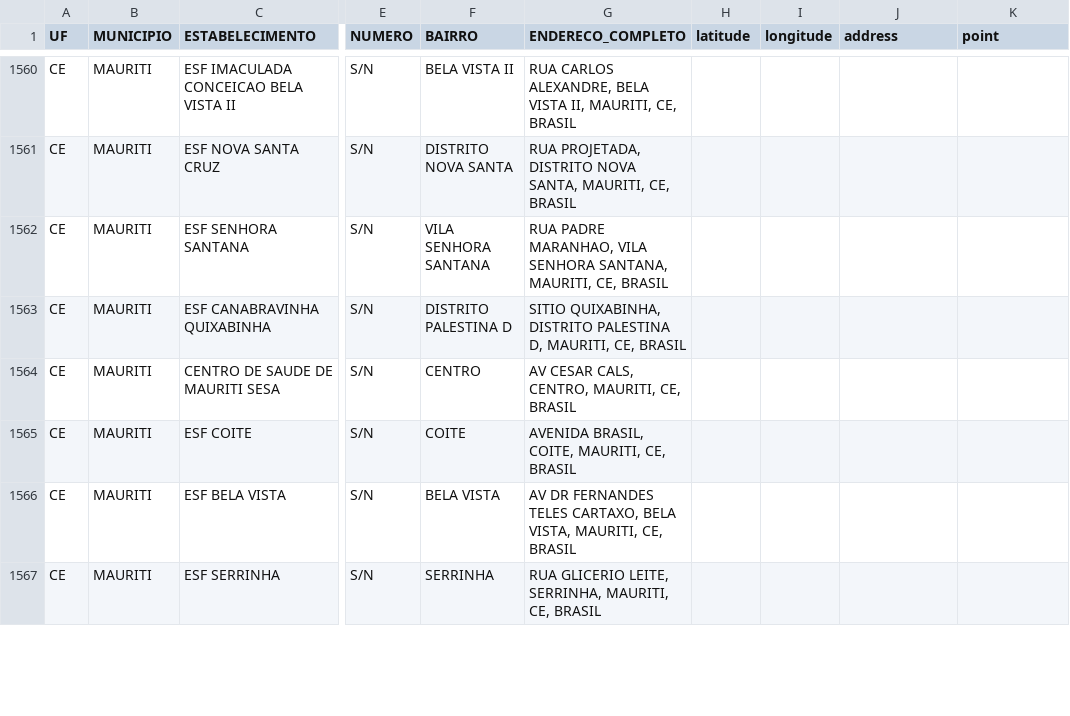
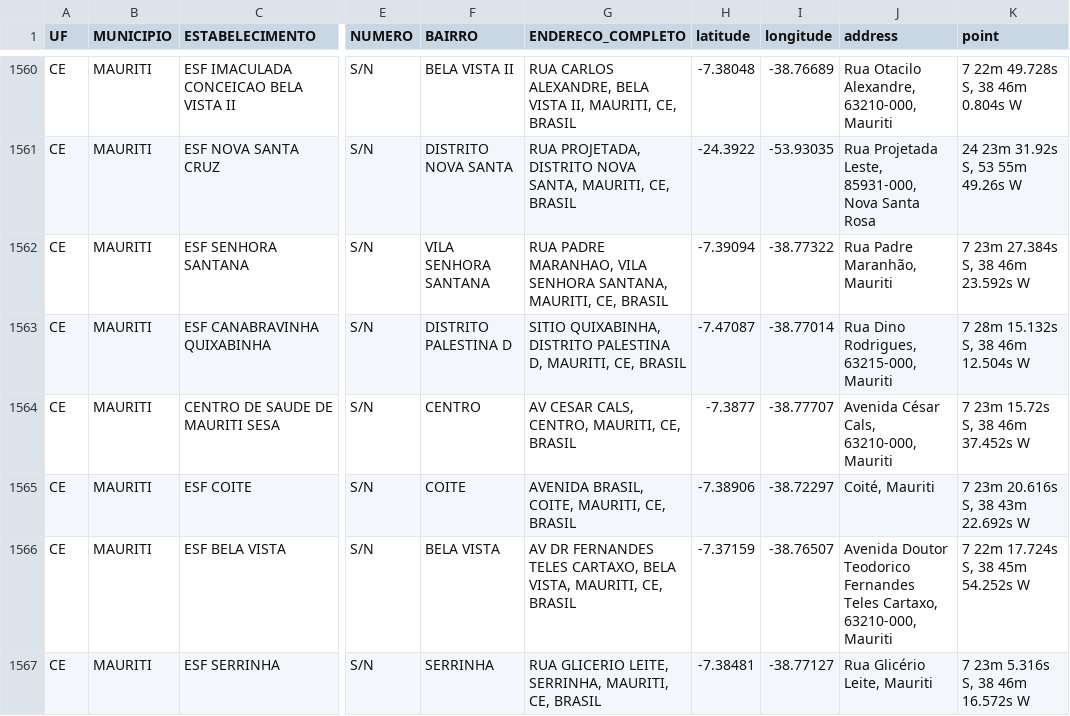
Before and after one commit to univesp-projeto-integrador-3/info_vacinas, a CSV file: notebooks/postos_por_uf/postos_saude_brasil_CE.csv, drawn as a sheet; only a part is shown, gaps mark what is left out; the diff covers the shown part only; the diff names each change by its address in the sheet, - before the commit and + after, or states it on an @@ line.

```diff
--- a/notebooks/postos_por_uf/postos_saude_brasil_CE.csv
+++ b/notebooks/postos_por_uf/postos_saude_brasil_CE.csv
-H1560 (latitude): (empty)
+H1560 (latitude): -7.38048
-I1560 (longitude): (empty)
+I1560 (longitude): -38.76689
-J1560 (address): (empty)
+J1560 (address): Rua Otacilo Alexandre, 63210-000, Mauriti
-K1560 (point): (empty)
+K1560 (point): 7 22m 49.728s S, 38 46m 0.804s W
-H1561 (latitude): (empty)
+H1561 (latitude): -24.3922
-I1561 (longitude): (empty)
+I1561 (longitude): -53.93035
-J1561 (address): (empty)
+J1561 (address): Rua Projetada Leste, 85931-000, Nova Santa Rosa
-K1561 (point): (empty)
+K1561 (point): 24 23m 31.92s S, 53 55m 49.26s W
-H1562 (latitude): (empty)
+H1562 (latitude): -7.39094
-I1562 (longitude): (empty)
+I1562 (longitude): -38.77322
-J1562 (address): (empty)
+J1562 (address): Rua Padre Maranhão, Mauriti
-K1562 (point): (empty)
+K1562 (point): 7 23m 27.384s S, 38 46m 23.592s W
-H1563 (latitude): (empty)
+H1563 (latitude): -7.47087
-I1563 (longitude): (empty)
+I1563 (longitude): -38.77014
-J1563 (address): (empty)
+J1563 (address): Rua Dino Rodrigues, 63215-000, Mauriti
-K1563 (point): (empty)
+K1563 (point): 7 28m 15.132s S, 38 46m 12.504s W
-H1564 (latitude): (empty)
+H1564 (latitude): -7.3877
-I1564 (longitude): (empty)
+I1564 (longitude): -38.77707
-J1564 (address): (empty)
+J1564 (address): Avenida César Cals, 63210-000, Mauriti
-K1564 (point): (empty)
+K1564 (point): 7 23m 15.72s S, 38 46m 37.452s W
-H1565 (latitude): (empty)
+H1565 (latitude): -7.38906
-I1565 (longitude): (empty)
+I1565 (longitude): -38.72297
-J1565 (address): (empty)
+J1565 (address): Coité, Mauriti
-K1565 (point): (empty)
+K1565 (point): 7 23m 20.616s S, 38 43m 22.692s W
-H1566 (latitude): (empty)
+H1566 (latitude): -7.37159
-I1566 (longitude): (empty)
+I1566 (longitude): -38.76507
-J1566 (address): (empty)
+J1566 (address): Avenida Doutor Teodorico Fernandes Teles Cartaxo, 63210-000, Mauriti
-K1566 (point): (empty)
+K1566 (point): 7 22m 17.724s S, 38 45m 54.252s W
-H1567 (latitude): (empty)
+H1567 (latitude): -7.38481
-I1567 (longitude): (empty)
+I1567 (longitude): -38.77127
-J1567 (address): (empty)
+J1567 (address): Rua Glicério Leite, Mauriti
-K1567 (point): (empty)
+K1567 (point): 7 23m 5.316s S, 38 46m 16.572s W
```
Also changed, not shown: 72 edited cells elsewhere in this file, 1 other file.
